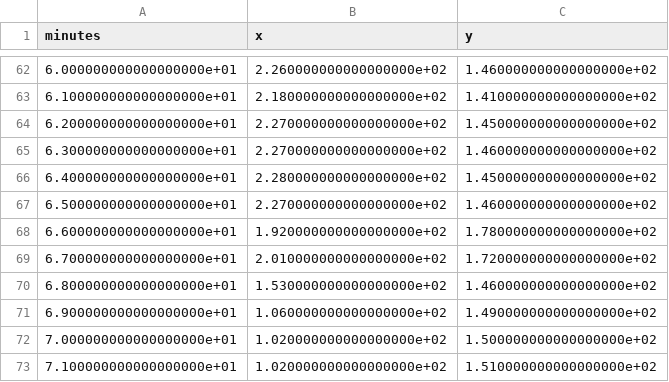
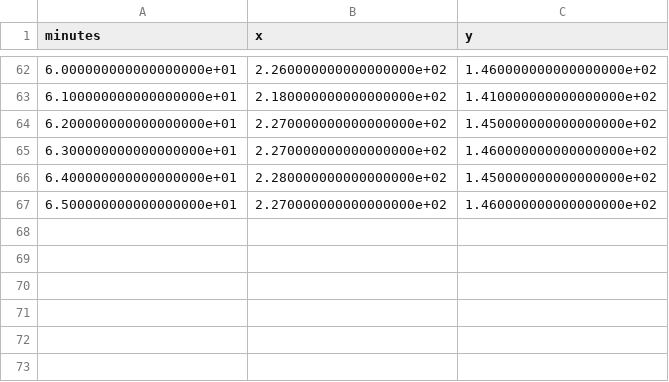
Before and after one commit to YitongTseo/cellulose_origami, a CSV file: tracked_trajectories/control_idx0_100x_tracked.csv, drawn as a sheet; only a part is shown, gaps mark what is left out.

Commit message:
SAM tracked trajectories 2

```diff
--- a/tracked_trajectories/control_idx0_100x_tracked.csv
+++ b/tracked_trajectories/control_idx0_100x_tracked.csv
@@ -67,7 +67 @@ minutes,x,y
 6.500000000000000000e+01,2.270000000000000000e+02,1.460000000000000000e+02
-6.600000000000000000e+01,1.920000000000000000e+02,1.780000000000000000e+02
-6.700000000000000000e+01,2.010000000000000000e+02,1.720000000000000000e+02
-6.800000000000000000e+01,1.530000000000000000e+02,1.460000000000000000e+02
-6.900000000000000000e+01,1.060000000000000000e+02,1.490000000000000000e+02
-7.000000000000000000e+01,1.020000000000000000e+02,1.500000000000000000e+02
-7.100000000000000000e+01,1.020000000000000000e+02,1.510000000000000000e+02
```
Also changed, not shown: tracked_trajectories/control_idx3_100x_json.csv, tracked_trajectories/control_idx3_100x_tracked.csv, 6 other files.
